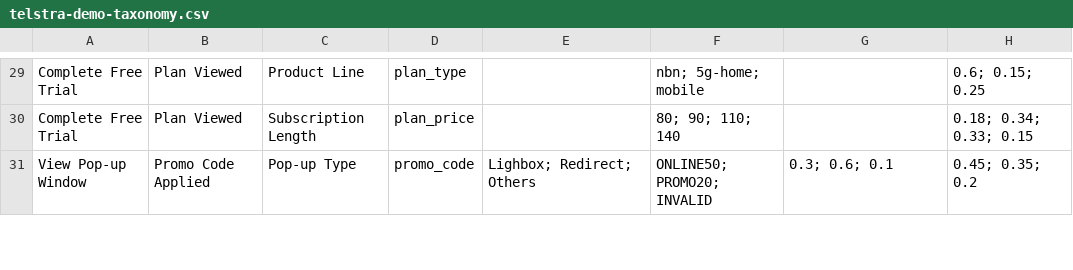
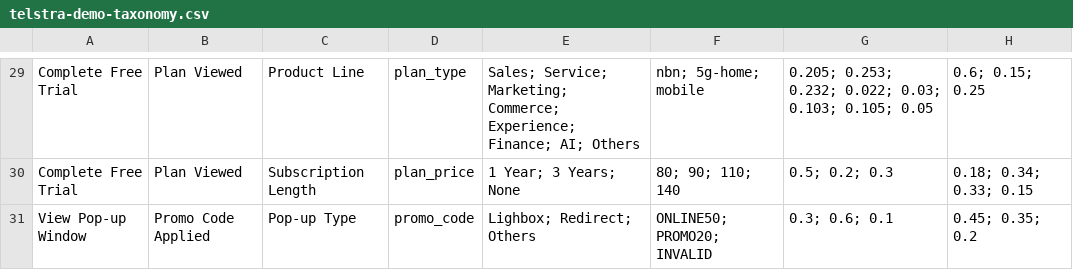
Before and after one commit to shermozle/telstra-demo, a CSV file: turbodemo/telstra-demo-taxonomy.csv, drawn as a sheet; only a part is shown, gaps mark what is left out; the diff covers the shown part only; the diff names each change by its address in the sheet, - before the commit and + after, or states it on an @@ line.

```diff
--- a/turbodemo/telstra-demo-taxonomy.csv
+++ b/turbodemo/telstra-demo-taxonomy.csv
-E29: (empty)
+E29: Sales; Service; Marketing; Commerce; Experience; Finance; AI; Others
-G29: (empty)
+G29: 0.205; 0.253; 0.232; 0.022; 0.03; 0.103; 0.105; 0.05
-E30: (empty)
+E30: 1 Year; 3 Years; None
-G30: (empty)
+G30: 0.5; 0.2; 0.3
```
Also changed, not shown: 48 edited cells elsewhere in this file, 2 other files.
